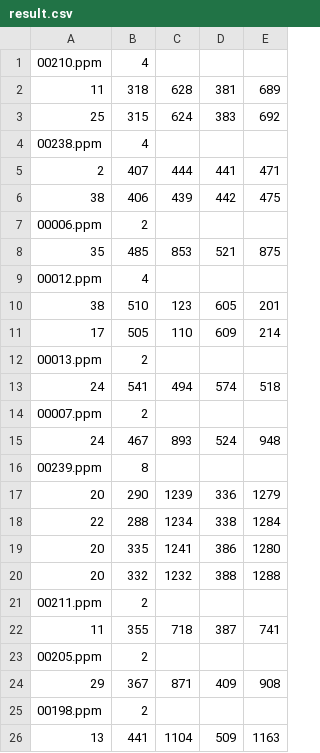
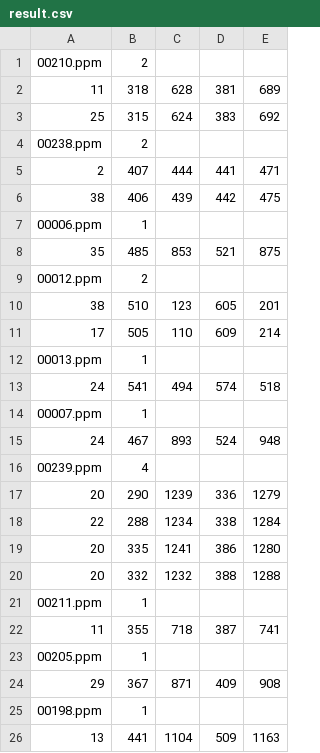
Before and after one commit to Alica032/detector_signs, a CSV file: result.csv, drawn as a sheet.

Commit message:
Update result.csv

```diff
--- a/result.csv
+++ b/result.csv
@@ -1,17 +1,17 @@
-00210.ppm,4
+00210.ppm,2
 11,318,628,381,689
 25,315,624,383,692
-00238.ppm,4
+00238.ppm,2
 2,407,444,441,471
 38,406,439,442,475
-00006.ppm,2
+00006.ppm,1
 35,485,853,521,875
-00012.ppm,4
+00012.ppm,2
 38,510,123,605,201
 17,505,110,609,214
-00013.ppm,2
+00013.ppm,1
 24,541,494,574,518
-00007.ppm,2
+00007.ppm,1
 24,467,893,524,948
-00239.ppm,8
+00239.ppm,4
 20,290,1239,336,1279
@@ -20,7 +20,7 @@
 20,332,1232,388,1288
-00211.ppm,2
+00211.ppm,1
 11,355,718,387,741
-00205.ppm,2
+00205.ppm,1
 29,367,871,409,908
-00198.ppm,2
+00198.ppm,1
 13,441,1104,509,1163
```
